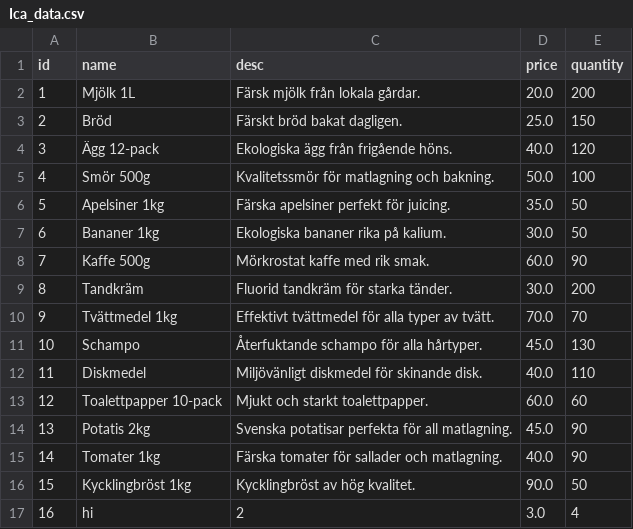
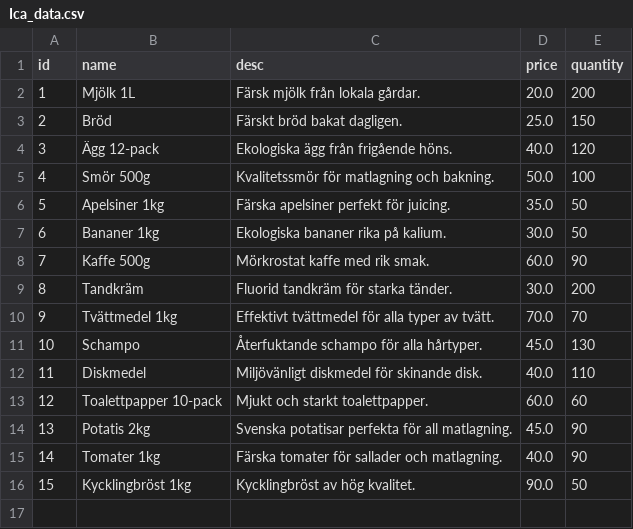
Before and after one commit to Queexzz/IcaSigman, a CSV file: Ica_data.csv, drawn as a sheet; the diff names each change by its address in the sheet, - before the commit and + after, or states it on an @@ line.

```diff
--- a/Ica_data.csv
+++ b/Ica_data.csv
-row 17: 16 | hi | 2 | 3.0 | 4
```
Also changed, not shown: 4 other files.
